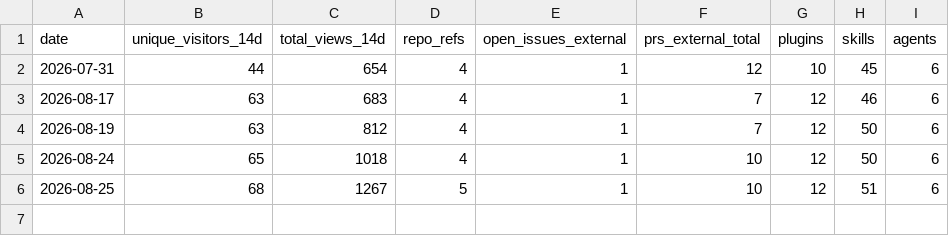
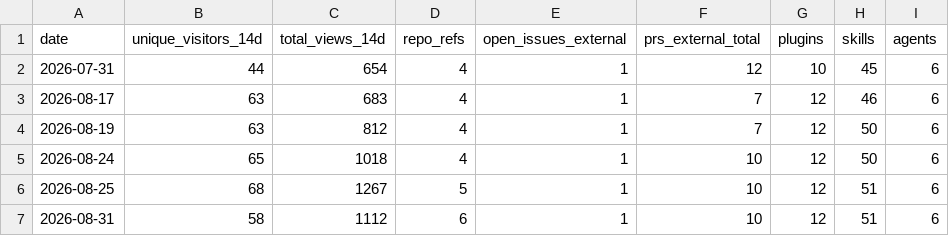
Before and after one commit to andybraren/ai-helpers, a CSV file: metrics/adoption-metrics.csv, drawn as a sheet; the diff names each change by its address in the sheet, - before the commit and + after, or states it on an @@ line.

```diff
--- a/metrics/adoption-metrics.csv
+++ b/metrics/adoption-metrics.csv
+row 7: 2026-08-31 | 58 | 1112 | 6 | 1 | 10 | 12 | 51 | 6
```
Also changed, not shown: metrics/traffic-discovery.csv, 2 other files.
